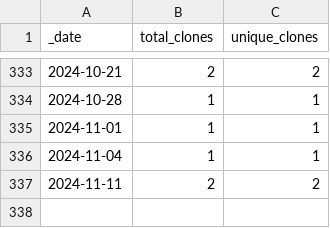
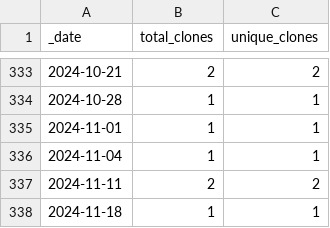
Before and after one commit to HerrNamenlos123/JTAG_Interface, a CSV file: traffic/clones.csv, drawn as a sheet; only a part is shown, gaps mark what is left out; the diff names each change by its address in the sheet, - before the commit and + after, or states it on an @@ line.

```diff
--- a/traffic/clones.csv
+++ b/traffic/clones.csv
+row 338: 2024-11-18 | 1 | 1
```
Also changed, not shown: traffic/views.csv, 1 other file.
